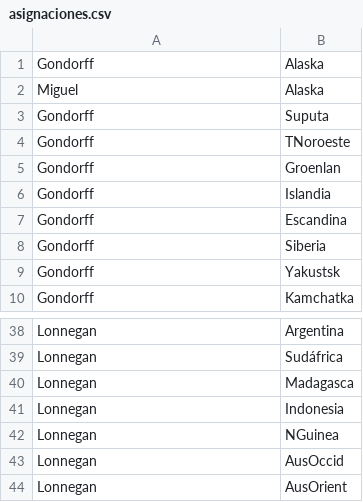
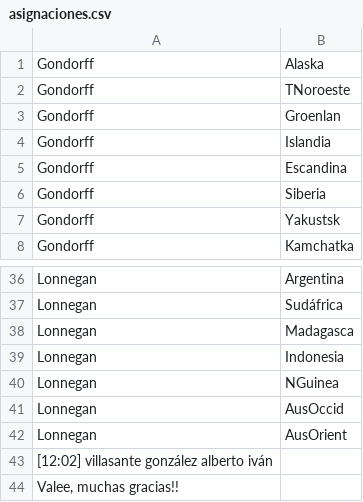
Before and after one commit to miguel-mendez-martinez/Risk2020, a CSV file: asignaciones.csv, drawn as a sheet; only a part is shown, gaps mark what is left out; removed rows and columns are numbered as before the commit, all else as after; the diff names each change by its address in the sheet, - before the commit and + after, or states it on an @@ line.

```diff
--- a/asignaciones.csv
+++ b/asignaciones.csv
-row 2: Miguel | Alaska
-row 3: Gondorff | Suputa
+row 43: [12:02] villasante gonzález alberto iván
+row 44: Valee, muchas gracias!!
```
Also changed, not shown: 10 other files.
